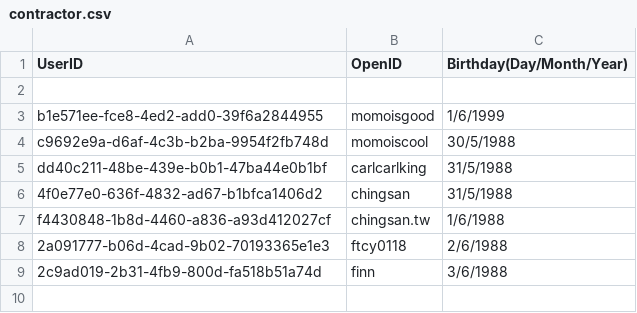
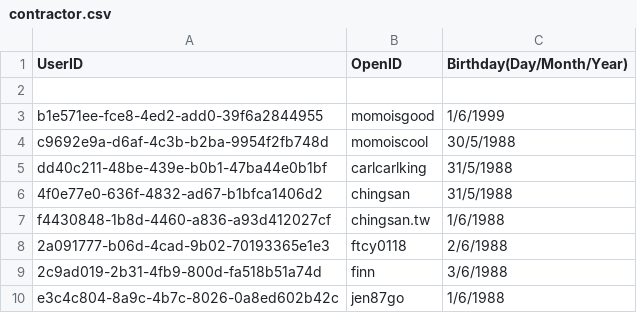
Before and after one commit to DanielSu17/17vpn, a CSV file: envs/sta/17app/contract/contractor.csv, drawn as a sheet.

Commit message:
Add birthday contractor
Test Plan: none

Reviewers: #backend

Differential Revision: https://media17.phacility.com/D2326

```diff
--- a/envs/sta/17app/contract/contractor.csv
+++ b/envs/sta/17app/contract/contractor.csv
@@ -9 +9,2 @@ f4430848-1b8d-4460-a836-a93d412027cf, chingsan.tw, 1/6/1988
 2c9ad019-2b31-4fb9-800d-fa518b51a74d, finn, 3/6/1988
+e3c4c804-8a9c-4b7c-8026-0a8ed602b42c, jen87go, 1/6/1988
```
